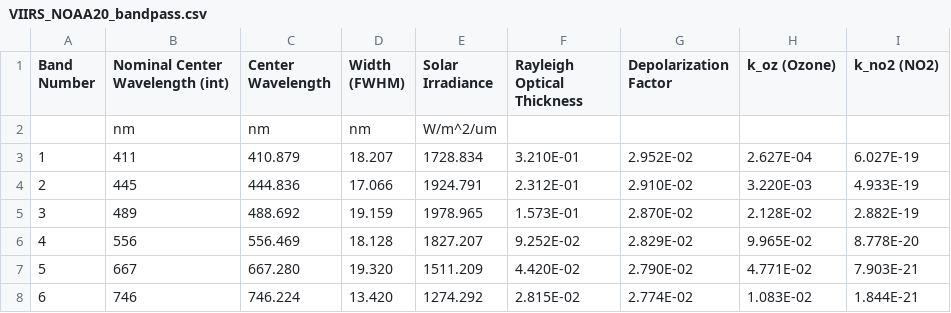
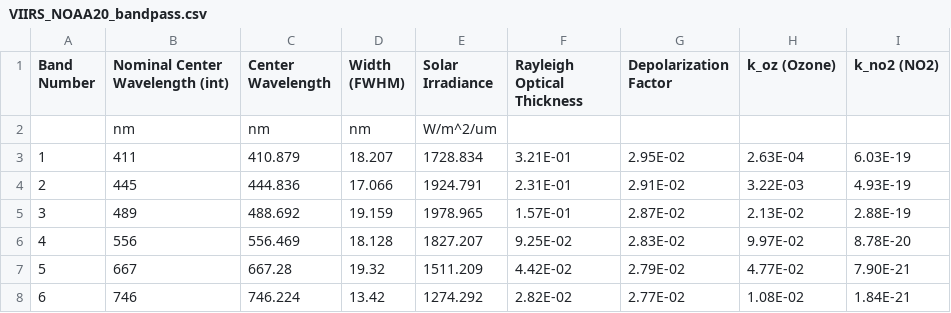
Before and after one commit to davidelomeo/satellite_sensors_convolutions, a CSV file: convolution/SRFs_and_bandpasses/VIIRS_NOAA20_bandpass.csv, drawn as a sheet; only a part is shown; the diff covers the shown part only.

Commit message:
edited bandpass columns

```diff
--- a/convolution/SRFs_and_bandpasses/VIIRS_NOAA20_bandpass.csv
+++ b/convolution/SRFs_and_bandpasses/VIIRS_NOAA20_bandpass.csv
@@ -2,7 +2,7 @@ Band Number, Nominal Center Wavelength (int), Center Wavelength, Width (FWHM), S
 , nm, nm, nm, W/m^2/um,,,,
-  1, 411,     410.879,      18.207,    1728.834,   3.210E-01,   2.952E-02,   2.627E-04,   6.027E-19
-  2, 445,     444.836,      17.066,    1924.791,   2.312E-01,   2.910E-02,   3.220E-03,   4.933E-19
-  3, 489,     488.692,      19.159,    1978.965,   1.573E-01,   2.870E-02,   2.128E-02,   2.882E-19
-  4, 556,     556.469,      18.128,    1827.207,   9.252E-02,   2.829E-02,   9.965E-02,   8.778E-20
-  5, 667,     667.280,      19.320,    1511.209,   4.420E-02,   2.790E-02,   4.771E-02,   7.903E-21
-  6, 746,     746.224,      13.420,    1274.292,   2.815E-02,   2.774E-02,   1.083E-02,   1.844E-21
+1,411,410.879,18.207,1728.834,3.21E-01,2.95E-02,2.63E-04,6.03E-19
+2,445,444.836,17.066,1924.791,2.31E-01,2.91E-02,3.22E-03,4.93E-19
+3,489,488.692,19.159,1978.965,1.57E-01,2.87E-02,2.13E-02,2.88E-19
+4,556,556.469,18.128,1827.207,9.25E-02,2.83E-02,9.97E-02,8.78E-20
+5,667,667.28,19.32,1511.209,4.42E-02,2.79E-02,4.77E-02,7.90E-21
+6,746,746.224,13.42,1274.292,2.82E-02,2.77E-02,1.08E-02,1.84E-21
```
Also changed, not shown: 18 edited cells elsewhere in this file, convolution/SRFs_and_bandpasses/VIIRS_NOAA21_bandpass.csv, convolution/SRFs_and_bandpasses/VIIRS_SNPP_bandpass.csv.
